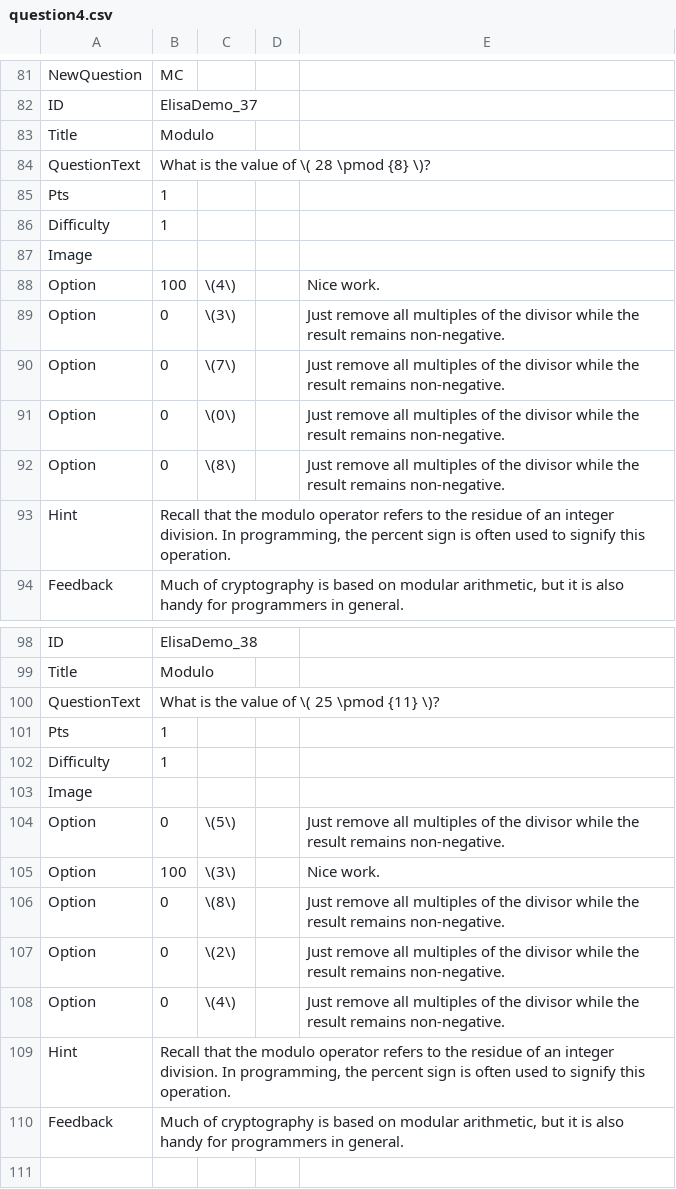
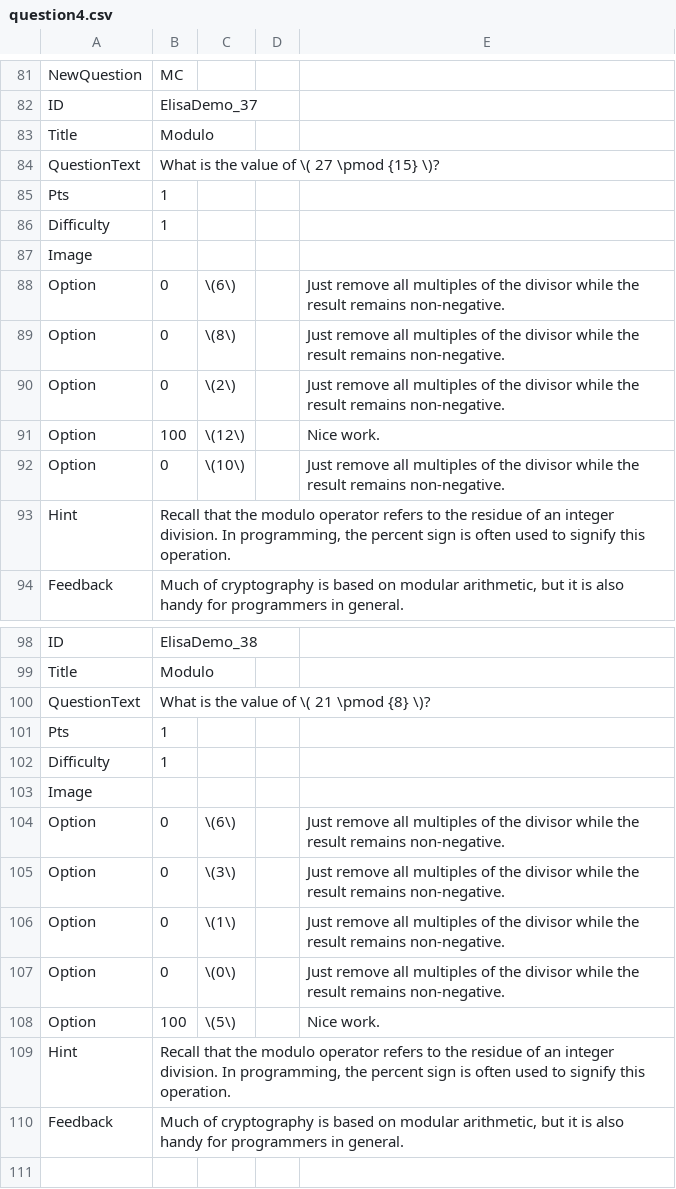
Before and after one commit to SCS-Technology-and-Innovation/Quiz, a CSV file: question4.csv, drawn as a sheet; only a part is shown, gaps mark what is left out; the diff covers the shown part only.

```diff
--- a/question4.csv
+++ b/question4.csv
@@ -83,3 +83,3 @@ ID,ElisaDemo_37,,,
 Title,Modulo,,,
-QuestionText,What is the value of \( 28 \pmod {8} \)?,,,
+QuestionText,What is the value of \( 27 \pmod {15} \)?,,,
 Pts,1,,,
@@ -87,7 +87,7 @@ Difficulty,1,,,
 Image,,,,
-Option,100,\(4\),,Nice work.
-Option,0,\(3\),,Just remove all multiples of the divisor while the result remains non-negative.
-Option,0,\(7\),,Just remove all multiples of the divisor while the result remains non-negative.
-Option,0,\(0\),,Just remove all multiples of the divisor while the result remains non-negative.
+Option,0,\(6\),,Just remove all multiples of the divisor while the result remains non-negative.
 Option,0,\(8\),,Just remove all multiples of the divisor while the result remains non-negative.
+Option,0,\(2\),,Just remove all multiples of the divisor while the result remains non-negative.
+Option,100,\(12\),,Nice work.
+Option,0,\(10\),,Just remove all multiples of the divisor while the result remains non-negative.
 Hint,"Recall that the modulo operator refers to the residue of an integer division. In programming, the percent sign is often used to signify this operation.",,,
@@ -99,3 +99,3 @@ ID,ElisaDemo_38,,,
 Title,Modulo,,,
-QuestionText,What is the value of \( 25 \pmod {11} \)?,,,
+QuestionText,What is the value of \( 21 \pmod {8} \)?,,,
 Pts,1,,,
@@ -103,7 +103,7 @@ Difficulty,1,,,
 Image,,,,
-Option,0,\(5\),,Just remove all multiples of the divisor while the result remains non-negative.
-Option,100,\(3\),,Nice work.
-Option,0,\(8\),,Just remove all multiples of the divisor while the result remains non-negative.
-Option,0,\(2\),,Just remove all multiples of the divisor while the result remains non-negative.
-Option,0,\(4\),,Just remove all multiples of the divisor while the result remains non-negative.
+Option,0,\(6\),,Just remove all multiples of the divisor while the result remains non-negative.
+Option,0,\(3\),,Just remove all multiples of the divisor while the result remains non-negative.
+Option,0,\(1\),,Just remove all multiples of the divisor while the result remains non-negative.
+Option,0,\(0\),,Just remove all multiples of the divisor while the result remains non-negative.
+Option,100,\(5\),,Nice work.
 Hint,"Recall that the modulo operator refers to the residue of an integer division. In programming, the percent sign is often used to signify this operation.",,,
```
Also changed, not shown: 10 added rows, 12 removed rows, 12 moved rows and 16 edited cells elsewhere in this file, question1.csv, question2.csv, 4 other files.
